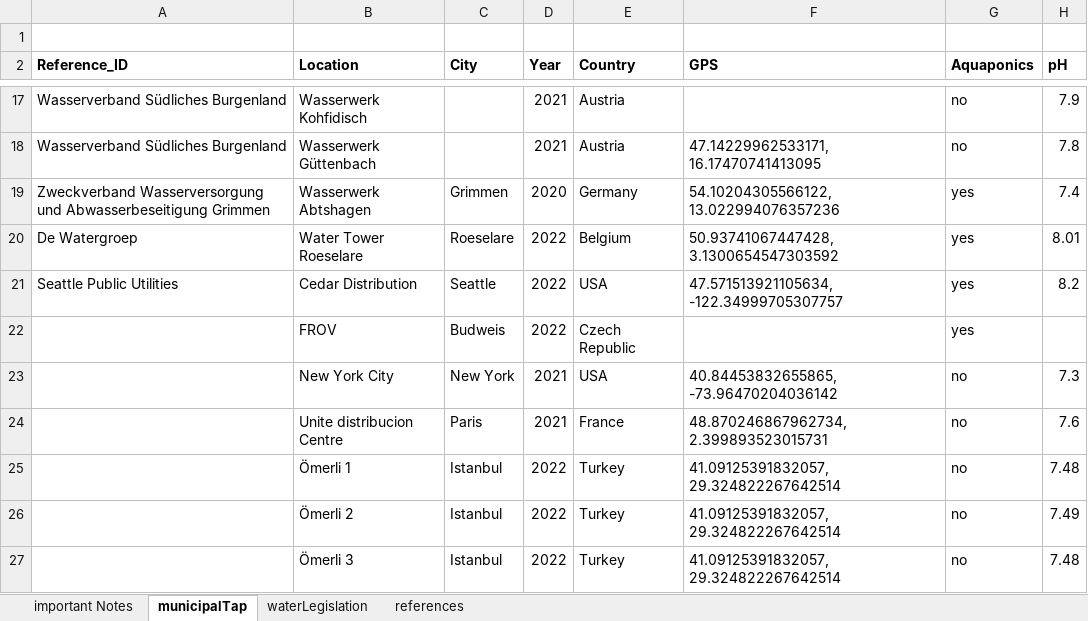
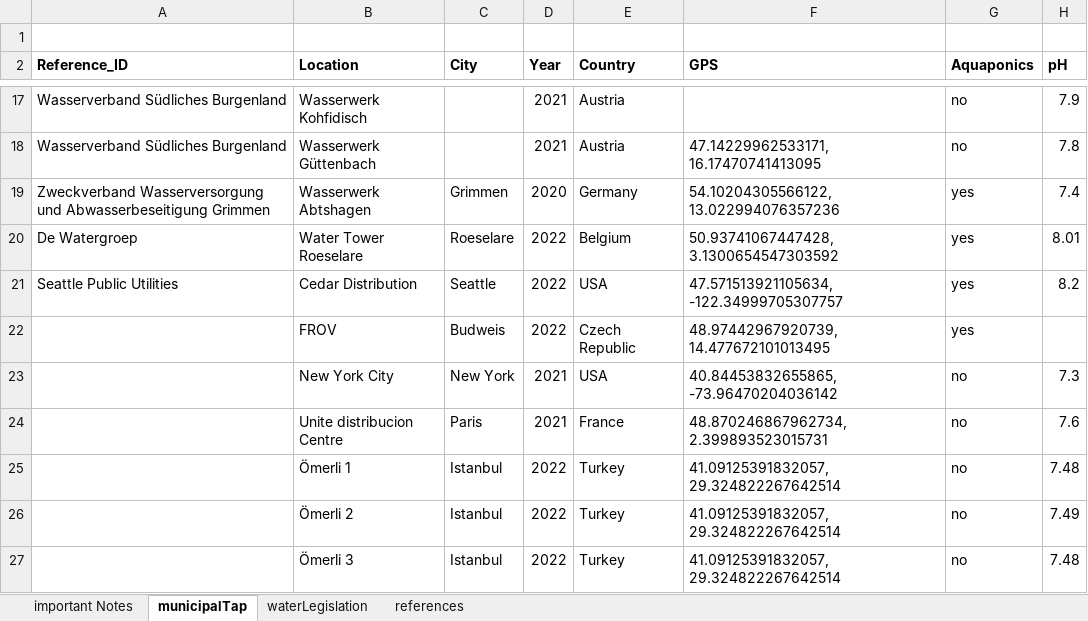
Before and after one commit to TellAnAx/nutinaqua, an Excel workbook: data/APO - Water quality.xlsx, sheet municipalTap, drawn as a sheet; only a part is shown, gaps mark what is left out; values as stored, in another font and other column widths than the file's, no borders; table styles not drawn; the diff covers the shown part only; the diff names each change by its address in the sheet, - before the commit and + after, or states it on an @@ line.

```diff
--- a/data/APO - Water quality.xlsx (sheet municipalTap)
+++ b/data/APO - Water quality.xlsx (sheet municipalTap)
-F22 (GPS): (empty)
+F22 (GPS): 48.97442967920739, 14.477672101013495
```
Also changed, not shown: 28 added rows, 6 removed rows and 2 edited cells elsewhere in this sheet.
